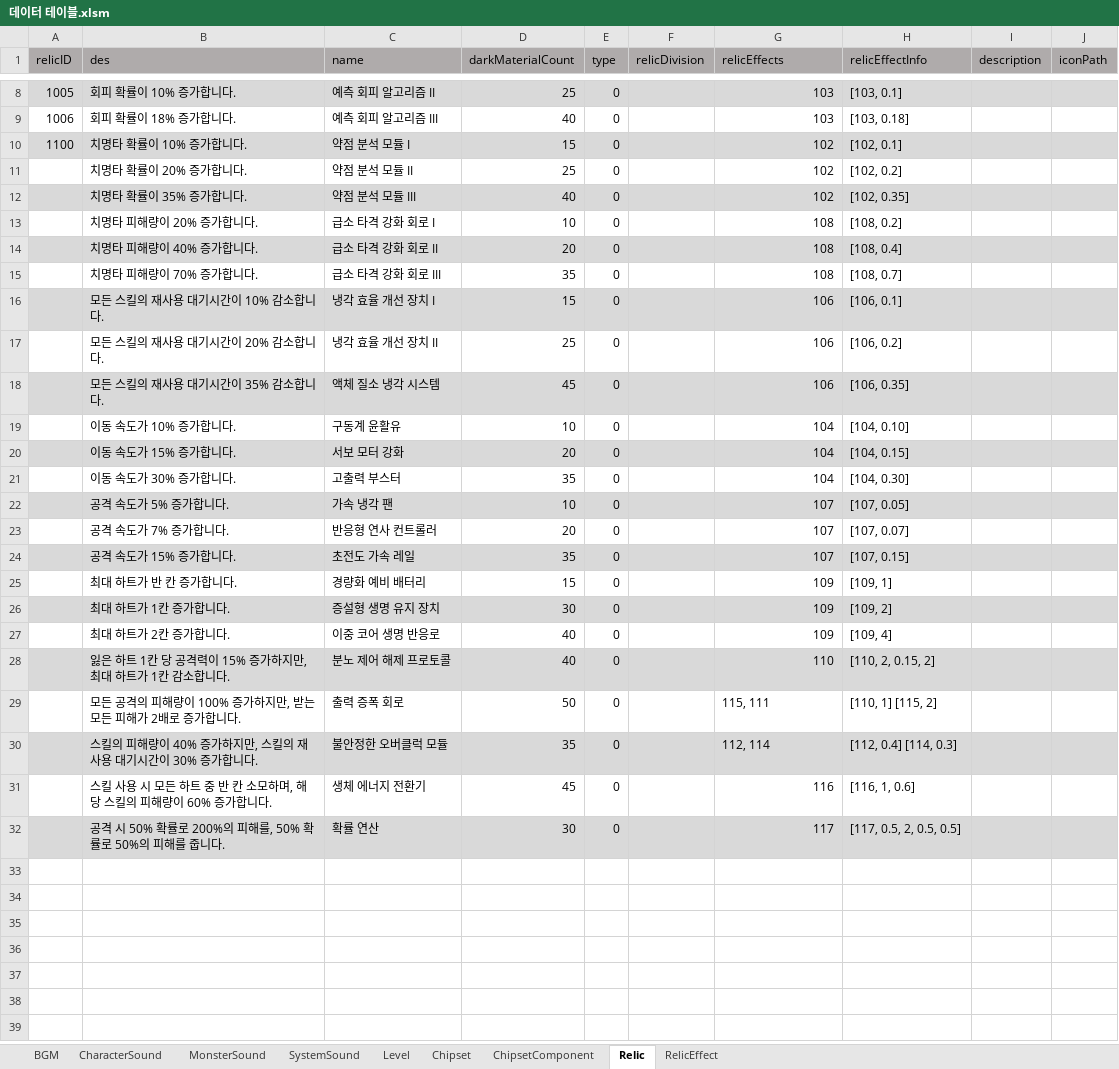
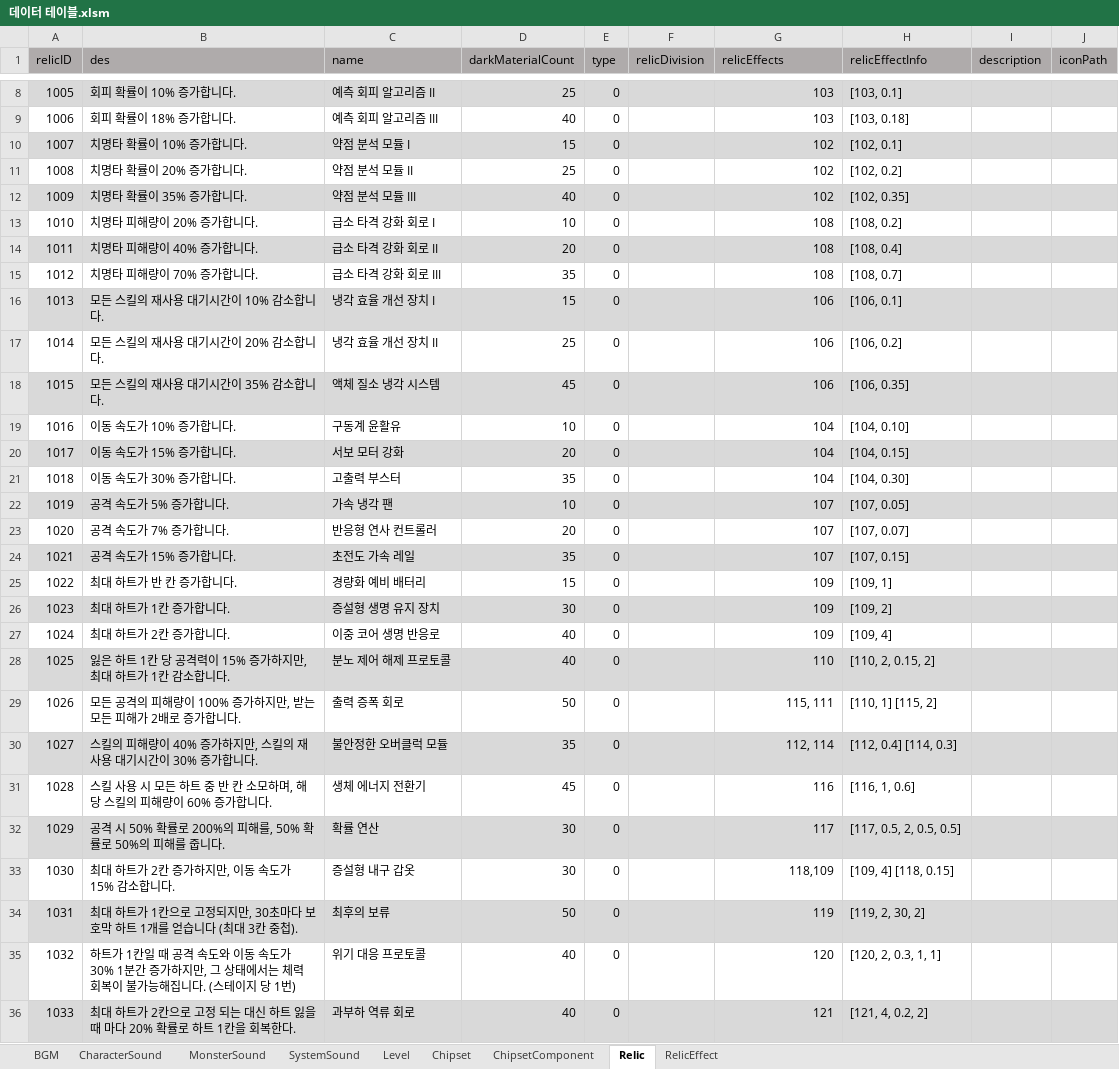
Before and after one commit to coil38/2025-2_Space, an Excel workbook: 데이터 테이블.xlsm, sheet Relic, drawn as a sheet; only a part is shown, gaps mark what is left out; values as stored, in another font and other column widths than the file's, no borders; the diff covers the shown part only; the diff names each change by its address in the sheet, - before the commit and + after, or states it on an @@ line.

Commit message:
[DB] 유물 리스트 일부 목록 추가

```diff
--- a/데이터 테이블.xlsm (sheet Relic)
+++ b/데이터 테이블.xlsm (sheet Relic)
-A10 (relicID): 1100
+A10 (relicID): 1007
-A11 (relicID): (empty)
+A11 (relicID): 1008
-A12 (relicID): (empty)
+A12 (relicID): 1009
-A13 (relicID): (empty)
+A13 (relicID): 1010
-A14 (relicID): (empty)
+A14 (relicID): 1011
-A15 (relicID): (empty)
+A15 (relicID): 1012
-A16 (relicID): (empty)
+A16 (relicID): 1013
-A17 (relicID): (empty)
+A17 (relicID): 1014
-A18 (relicID): (empty)
+A18 (relicID): 1015
-A19 (relicID): (empty)
+A19 (relicID): 1016
-A20 (relicID): (empty)
+A20 (relicID): 1017
-A21 (relicID): (empty)
+A21 (relicID): 1018
-A22 (relicID): (empty)
+A22 (relicID): 1019
-A23 (relicID): (empty)
+A23 (relicID): 1020
-A24 (relicID): (empty)
+A24 (relicID): 1021
-A25 (relicID): (empty)
+A25 (relicID): 1022
-A26 (relicID): (empty)
+A26 (relicID): 1023
-A27 (relicID): (empty)
+A27 (relicID): 1024
-A28 (relicID): (empty)
+A28 (relicID): 1025
-A29 (relicID): (empty)
+A29 (relicID): 1026
-G29:G30 alignment: left
+G29:G30 alignment: right
-A30 (relicID): (empty)
+A30 (relicID): 1027
-A31 (relicID): (empty)
+A31 (relicID): 1028
-A32 (relicID): (empty)
+A32 (relicID): 1029
+row 33: 1030 | 최대 하트가 2칸 증가하지만, 이동 속도가 15% 감소합니다. | 증설형 내구 갑옷 | 30 | 0 |  | 118,109 | [109, 4] [118, 0.15]
+row 34: 1031 | 최대 하트가 1칸으로 고정되지만, 30초마다 보호막 하트 1개를 얻습니다 (최대 3칸 중첩). | 최후의 보류 | 50 | 0 |  | 119 | [119, 2, 30, 2]
+row 35: 1032 | 하트가 1칸일 때 공격 속도와 이동 속도가 30% 1분간 증가하지만, 그 상태에서는 체력 회복이 불가능해집니다. (스테이지 당 1번) | 위기 대응 프로토콜 | 40 | 0 |  | 120 | [120, 2, 0.3, 1, 1]
+row 36: 1033 | 최대 하트가 2칸으로 고정 되는 대신 하트 잃을 때 마다 20% 확률로 하트 1칸을 회복한다. | 과부하 역류 회로 | 40 | 0 |  | 121 | [121, 4, 0.2, 2]
```
Also changed, not shown: 39 added rows elsewhere in this sheet, sheet RelicEffect.
